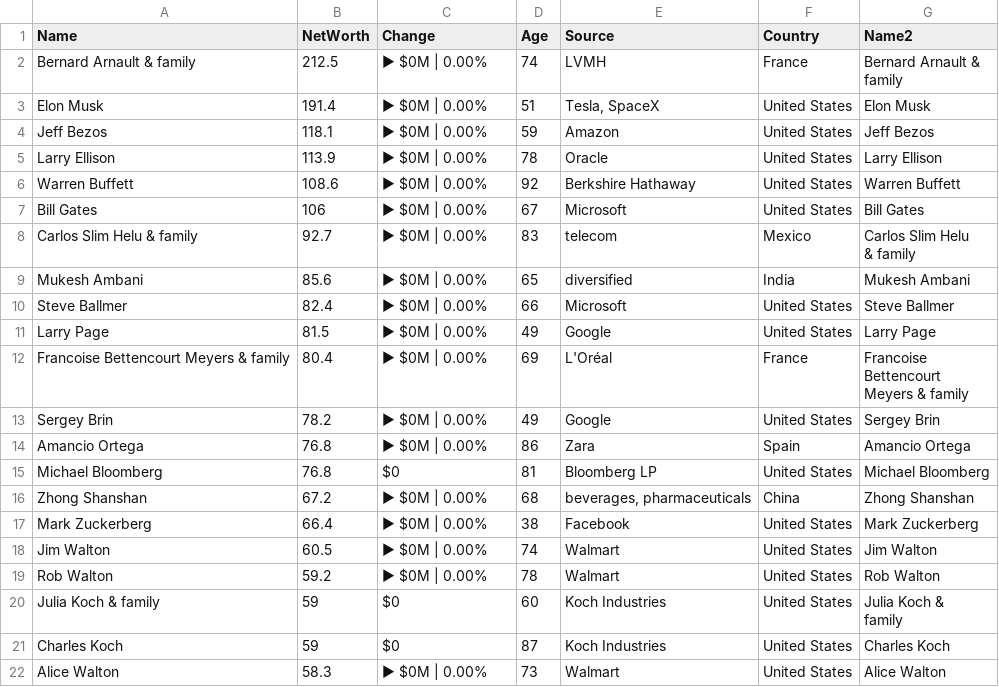
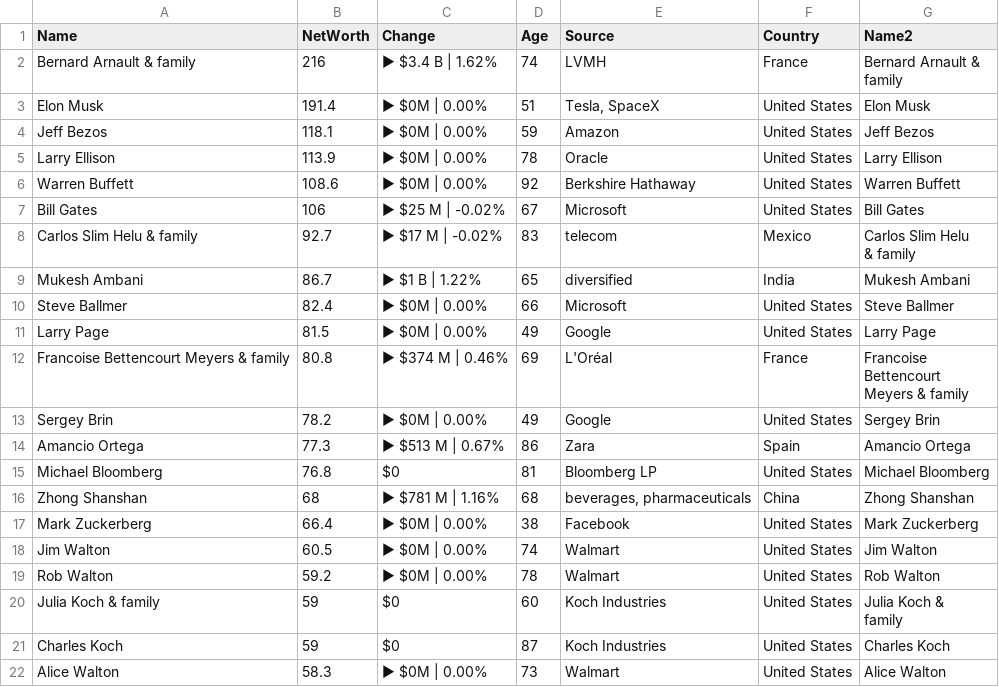
Before and after one commit to ckr4/bnaires, a CSV file: bnaires/data.csv, drawn as a sheet; only a part is shown.

Commit message:
update bnaires

```diff
--- a/bnaires/data.csv
+++ b/bnaires/data.csv
@@ -1,4 +1,4 @@
 "Name","NetWorth","Change","Age","Source","Country","Name2"
-"Bernard Arnault & family",212.5,"▶ $0M | 0.00%",74,"LVMH","France","Bernard Arnault &
-family"
+"Bernard Arnault & family",216,"▶ $3.4 B | 1.62%",74,"LVMH","France","Bernard Arnault &
+family"
 "Elon Musk",191.4,"▶ $0M | 0.00%",51,"Tesla, SpaceX","United States","Elon Musk"
@@ -7,15 +7,15 @@ family"
 "Warren Buffett",108.6,"▶ $0M | 0.00%",92,"Berkshire Hathaway","United States","Warren Buffett"
-"Bill Gates",106,"▶ $0M | 0.00%",67,"Microsoft","United States","Bill Gates"
-"Carlos Slim Helu & family",92.7,"▶ $0M | 0.00%",83,"telecom","Mexico","Carlos Slim Helu
-& family"
-"Mukesh Ambani",85.6,"▶ $0M | 0.00%",65,"diversified","India","Mukesh Ambani"
+"Bill Gates",106,"▶ $25 M | -0.02%",67,"Microsoft","United States","Bill Gates"
+"Carlos Slim Helu & family",92.7,"▶ $17 M | -0.02%",83,"telecom","Mexico","Carlos Slim Helu
+& family"
+"Mukesh Ambani",86.7,"▶ $1 B | 1.22%",65,"diversified","India","Mukesh Ambani"
 "Steve Ballmer",82.4,"▶ $0M | 0.00%",66,"Microsoft","United States","Steve Ballmer"
 "Larry Page",81.5,"▶ $0M | 0.00%",49,"Google","United States","Larry Page"
-"Francoise Bettencourt Meyers & family",80.4,"▶ $0M | 0.00%",69,"L'Oréal","France","Francoise
-Bettencourt
-Meyers & family"
+"Francoise Bettencourt Meyers & family",80.8,"▶ $374 M | 0.46%",69,"L'Oréal","France","Francoise
+Bettencourt
+Meyers & family"
 "Sergey Brin",78.2,"▶ $0M | 0.00%",49,"Google","United States","Sergey Brin"
-"Amancio Ortega",76.8,"▶ $0M | 0.00%",86,"Zara","Spain","Amancio Ortega"
+"Amancio Ortega",77.3,"▶ $513 M | 0.67%",86,"Zara","Spain","Amancio Ortega"
 "Michael Bloomberg",76.8,"$0",81,"Bloomberg LP","United States","Michael Bloomberg"
-"Zhong Shanshan",67.2,"▶ $0M | 0.00%",68,"beverages, pharmaceuticals","China","Zhong Shanshan"
+"Zhong Shanshan",68,"▶ $781 M | 1.16%",68,"beverages, pharmaceuticals","China","Zhong Shanshan"
 "Mark Zuckerberg",66.4,"▶ $0M | 0.00%",38,"Facebook","United States","Mark Zuckerberg"
```
Also changed, not shown: 1 other file.
